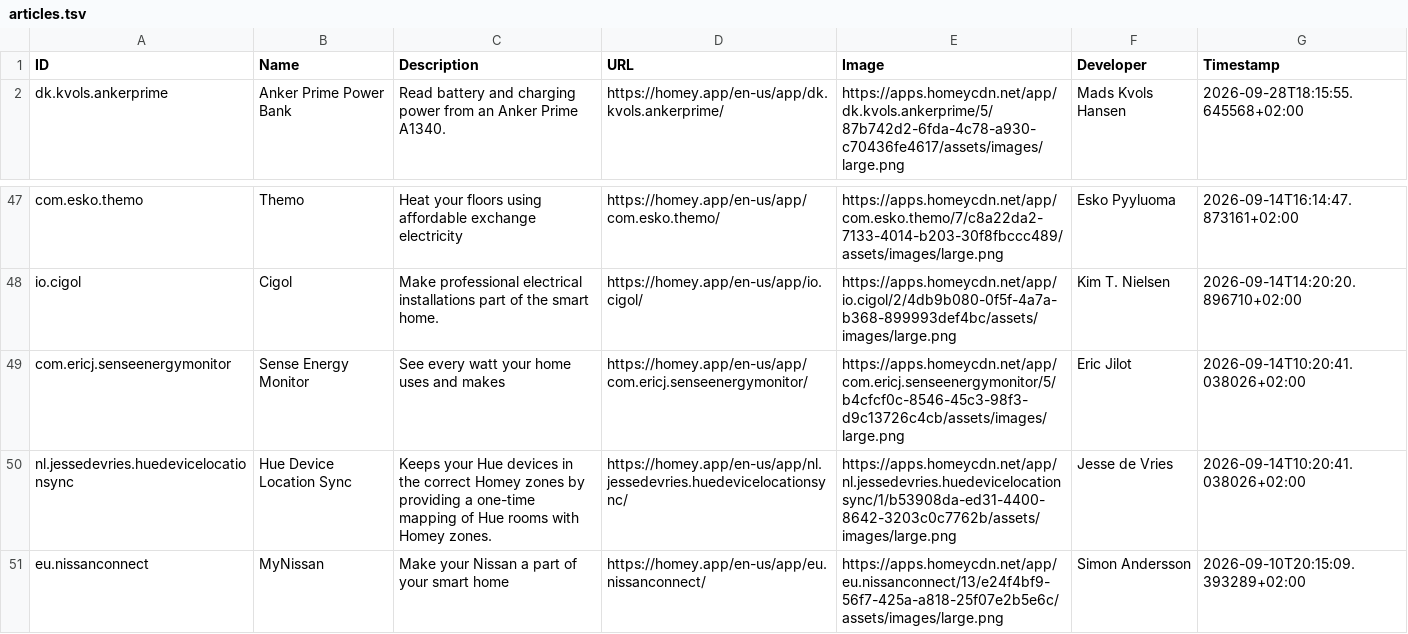
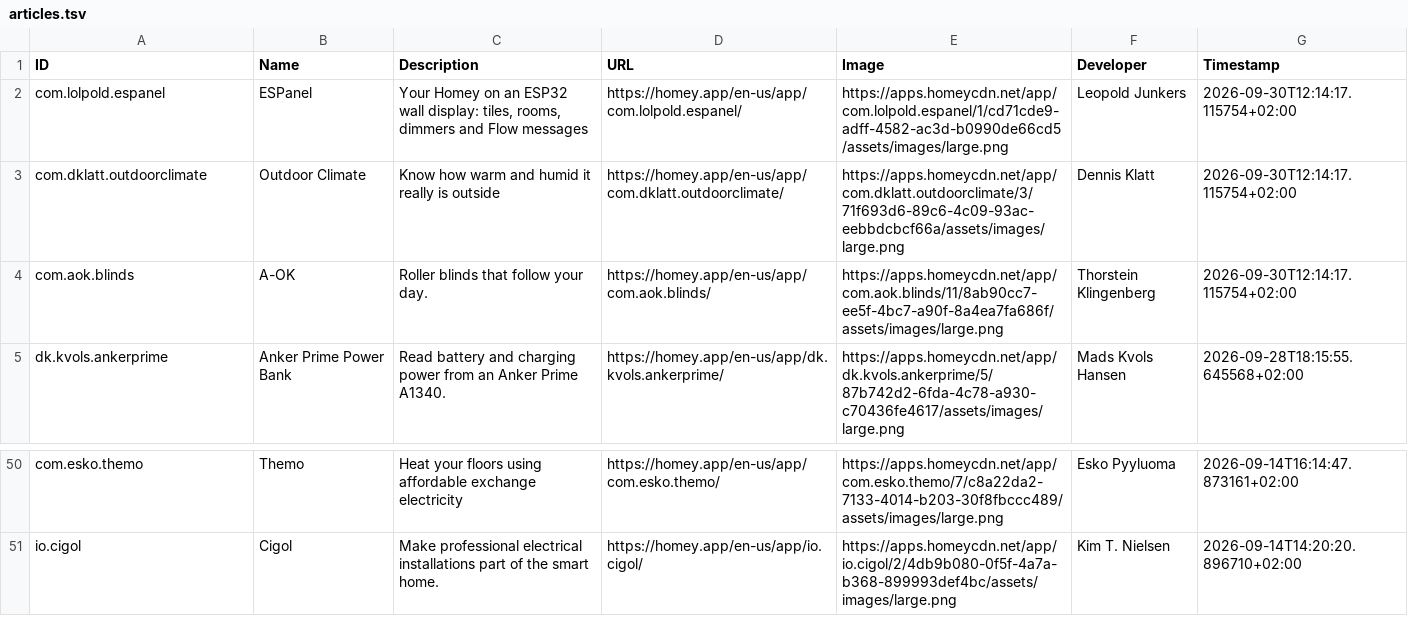
Before and after one commit to bennokress/rss-feeds, a TSV file: Homey App Store - New Apps/articles.tsv, drawn as a sheet; only a part is shown, gaps mark what is left out; removed rows and columns are numbered as before the commit, all else as after; the diff names each change by its address in the sheet, - before the commit and + after, or states it on an @@ line.

```diff
--- a/Homey App Store - New Apps/articles.tsv
+++ b/Homey App Store - New Apps/articles.tsv
+row 2: com.lolpold.espanel | ESPanel | Your Homey on an ESP32 wall display: tiles, rooms, dimmers and Flow messages | https://homey.app/en-us/app/com.lolpold.espanel/ | https://apps.homeycdn.net/app/com.lolpold.espanel/1/cd71cde9-adff-4582-ac3d-b0990de66cd5/assets/images/large.png | Leopold Junkers | 2026-09-30T12:14:17.115754+02:00
+row 3: com.dklatt.outdoorclimate | Outdoor Climate | Know how warm and humid it really is outside | https://homey.app/en-us/app/com.dklatt.outdoorclimate/ | https://apps.homeycdn.net/app/com.dklatt.outdoorclimate/3/71f693d6-89c6-4c09-93ac-eebbdcbcf66a/assets/images/large.png | Dennis Klatt | 2026-09-30T12:14:17.115754+02:00
+row 4: com.aok.blinds | A-OK | Roller blinds that follow your day. | https://homey.app/en-us/app/com.aok.blinds/ | https://apps.homeycdn.net/app/com.aok.blinds/11/8ab90cc7-ee5f-4bc7-a90f-8a4ea7fa686f/assets/images/large.png | Thorstein Klingenberg | 2026-09-30T12:14:17.115754+02:00
-row 49: com.ericj.senseenergymonitor | Sense Energy Monitor | See every watt your home uses and makes | https://homey.app/en-us/app/com.ericj.senseenergymonitor/ | https://apps.homeycdn.net/app/com.ericj.senseenergymonitor/5/b4cfcf0c-8546-45c3-98f3-d9c13726c4cb/assets/images/large.png | Eric Jilot | 2026-09-14T10:20:41.038026+02:00
-row 50: nl.jessedevries.huedevicelocationsync | Hue Device Location Sync | Keeps your Hue devices in the correct Homey zones by providing a one-time mapping of Hue rooms with Homey zones. | https://homey.app/en-us/app/nl.jessedevries.huedevicelocationsync/ | https://apps.homeycdn.net/app/nl.jessedevries.huedevicelocationsync/1/b53908da-ed31-4400-8642-3203c0c7762b/assets/images/large.png | Jesse de Vries | 2026-09-14T10:20:41.038026+02:00
-row 51: eu.nissanconnect | MyNissan | Make your Nissan a part of your smart home | https://homey.app/en-us/app/eu.nissanconnect/ | https://apps.homeycdn.net/app/eu.nissanconnect/13/e24f4bf9-56f7-425a-a818-25f07e2b5e6c/assets/images/large.png | Simon Andersson | 2026-09-10T20:15:09.393289+02:00
```
Also changed, not shown: 1 other file.
